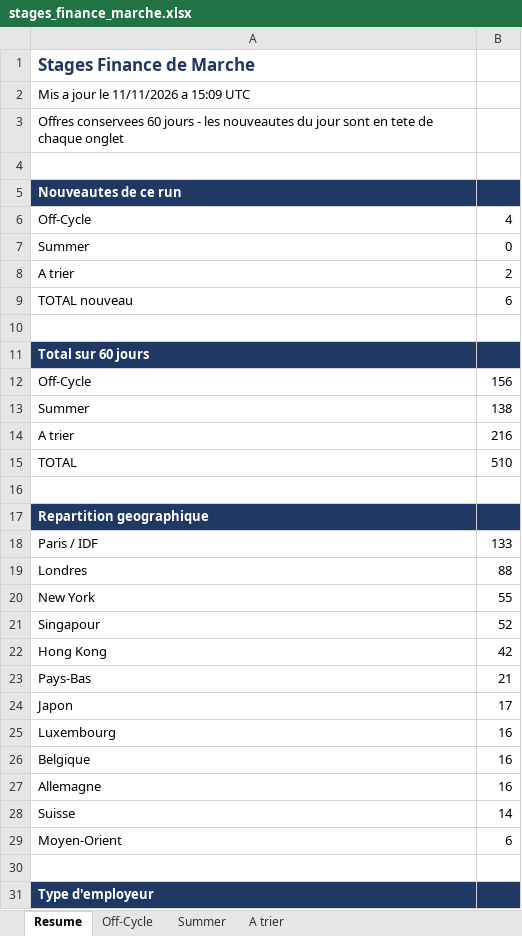
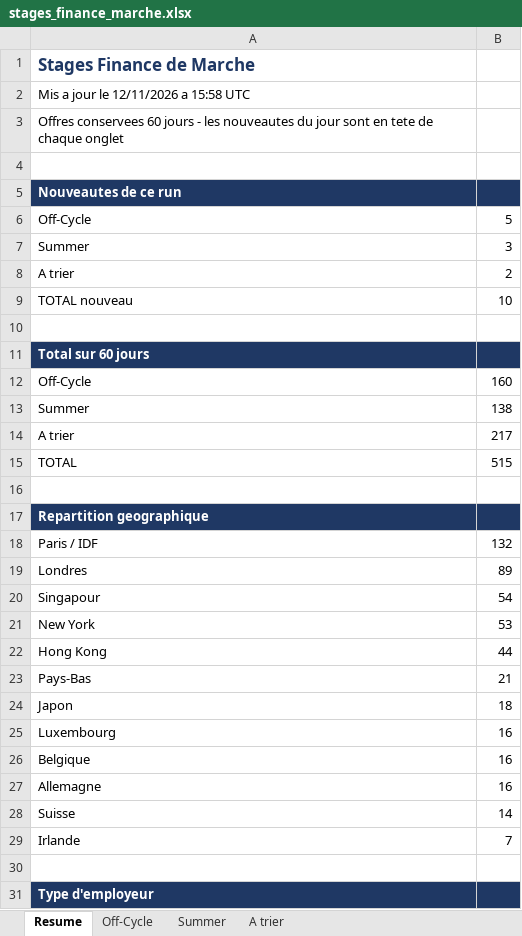
Before and after one commit to sasa2302/finance-internship-scraper, an Excel workbook: data/stages_finance_marche.xlsx, sheet Resume, drawn as a sheet; only a part is shown; values as stored, in another font and other column widths than the file's, no borders; removed rows and columns are numbered as before the commit, all else as after; the diff covers the shown part only; the diff names each change by its address in the sheet, - before the commit and + after, or states it on an @@ line.

```diff
--- a/data/stages_finance_marche.xlsx (sheet Resume)
+++ b/data/stages_finance_marche.xlsx (sheet Resume)
-A2: Mis a jour le 11/11/2026 a 15:09 UTC
+A2: Mis a jour le 12/11/2026 a 15:58 UTC
-B6: 4
+B6: 5
-B7: 0
+B7: 3
-B9: 6
+B9: 10
-B12: 156
+B12: 160
-B14: 216
+B14: 217
-B15: 510
+B15: 515
-B18: 133
+B18: 132
-B19: 88
+B19: 89
-row 20: New York | 55
-B20: 52
+B20: 54
+row 21: New York | 53
-B22: 42
+B22: 44
-B24: 17
+B24: 18
-row 29: Moyen-Orient | 6
+row 29: Irlande | 7
```
Also changed, not shown: 5 edited cells elsewhere in this sheet, sheet Off-Cycle, sheet Summer, sheet A trier, 2 other files.
